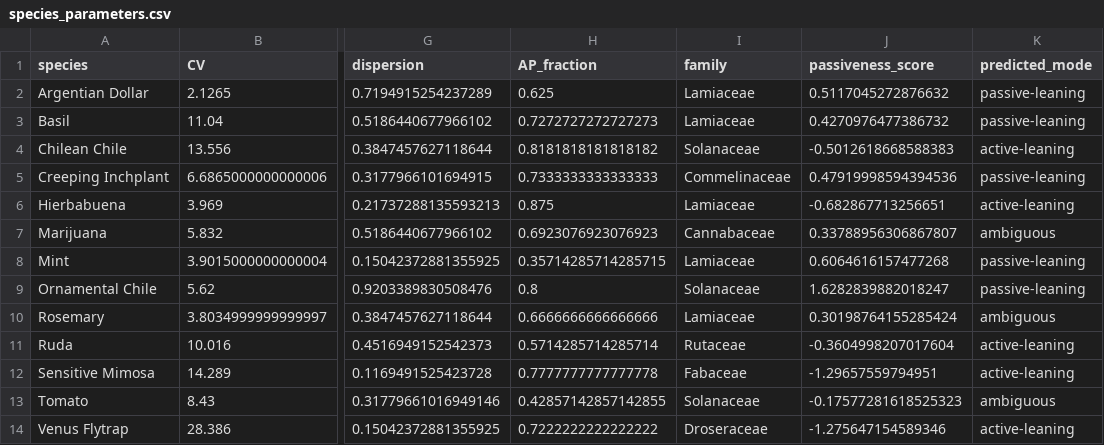
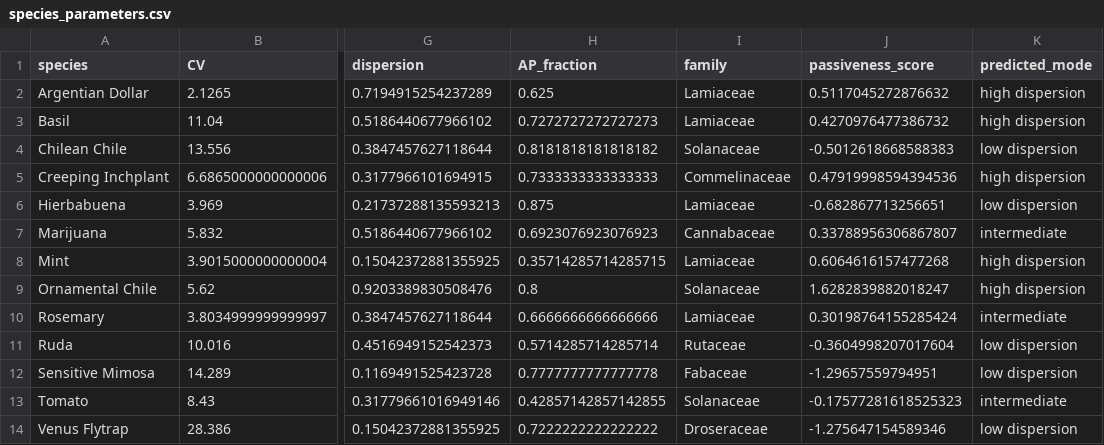
Before and after one commit to ETigerschuss/conduction-velocity-plants, a CSV file: results/species_parameters.csv, drawn as a sheet; only a part is shown, gaps mark what is left out; the diff names each change by its address in the sheet, - before the commit and + after, or states it on an @@ line.

```diff
--- a/results/species_parameters.csv
+++ b/results/species_parameters.csv
-K2:K3 (predicted_mode): passive-leaning
+K2:K3 (predicted_mode): high dispersion
-K4 (predicted_mode): active-leaning
+K4 (predicted_mode): low dispersion
-K5 (predicted_mode): passive-leaning
+K5 (predicted_mode): high dispersion
-K6 (predicted_mode): active-leaning
+K6 (predicted_mode): low dispersion
-K7 (predicted_mode): ambiguous
+K7 (predicted_mode): intermediate
-K8:K9 (predicted_mode): passive-leaning
+K8:K9 (predicted_mode): high dispersion
-K10 (predicted_mode): ambiguous
+K10 (predicted_mode): intermediate
-K11:K12 (predicted_mode): active-leaning
+K11:K12 (predicted_mode): low dispersion
-K13 (predicted_mode): ambiguous
+K13 (predicted_mode): intermediate
-K14 (predicted_mode): active-leaning
+K14 (predicted_mode): low dispersion
```
Also changed, not shown: 13 other files.
